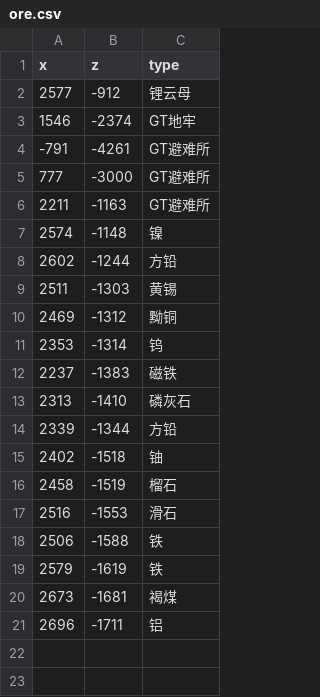
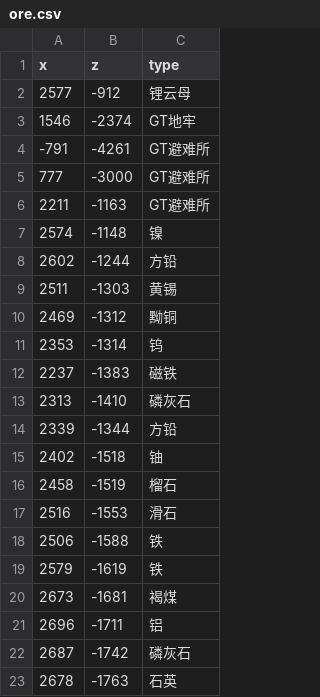
Before and after one commit to indoorsNB/Ores, a CSV file: ore.csv, drawn as a sheet; the diff names each change by its address in the sheet, - before the commit and + after, or states it on an @@ line.

Commit message:
Update ore.csv

```diff
--- a/ore.csv
+++ b/ore.csv
+row 22: 2687 | -1742 | 磷灰石
+row 23: 2678 | -1763 | 石英
```
